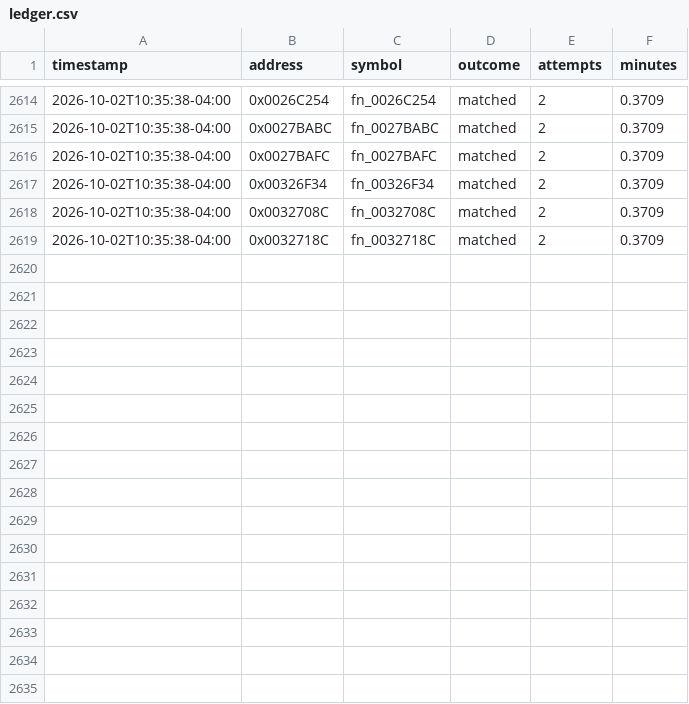
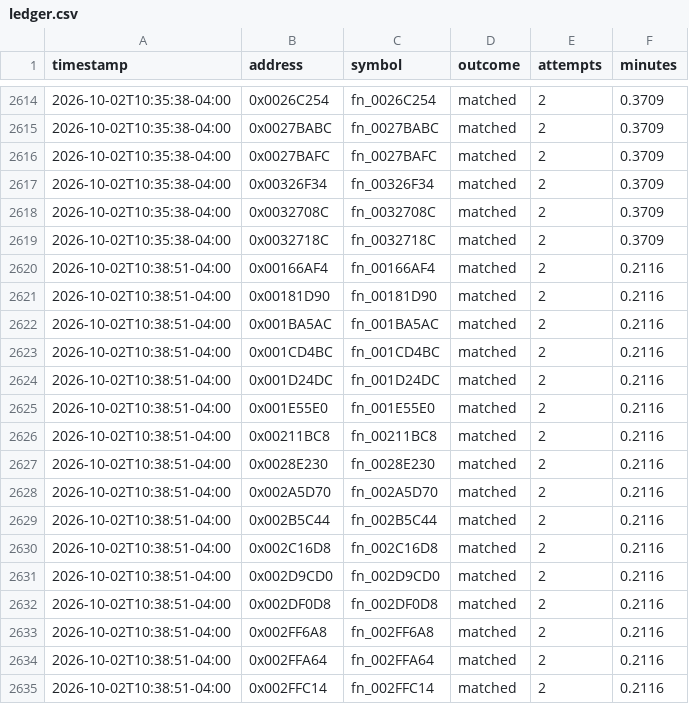
Before and after one commit to exgota/super-mario-3d-land-browser, a CSV file: project/ledger.csv, drawn as a sheet; only a part is shown, gaps mark what is left out; the diff names each change by its address in the sheet, - before the commit and + after, or states it on an @@ line.

```diff
--- a/project/ledger.csv
+++ b/project/ledger.csv
+row 2620: 2026-10-02T10:38:51-04:00 | 0x00166AF4 | fn_00166AF4 | matched | 2 | 0.2116
+row 2621: 2026-10-02T10:38:51-04:00 | 0x00181D90 | fn_00181D90 | matched | 2 | 0.2116
+row 2622: 2026-10-02T10:38:51-04:00 | 0x001BA5AC | fn_001BA5AC | matched | 2 | 0.2116
+row 2623: 2026-10-02T10:38:51-04:00 | 0x001CD4BC | fn_001CD4BC | matched | 2 | 0.2116
+row 2624: 2026-10-02T10:38:51-04:00 | 0x001D24DC | fn_001D24DC | matched | 2 | 0.2116
+row 2625: 2026-10-02T10:38:51-04:00 | 0x001E55E0 | fn_001E55E0 | matched | 2 | 0.2116
+row 2626: 2026-10-02T10:38:51-04:00 | 0x00211BC8 | fn_00211BC8 | matched | 2 | 0.2116
+row 2627: 2026-10-02T10:38:51-04:00 | 0x0028E230 | fn_0028E230 | matched | 2 | 0.2116
+row 2628: 2026-10-02T10:38:51-04:00 | 0x002A5D70 | fn_002A5D70 | matched | 2 | 0.2116
+row 2629: 2026-10-02T10:38:51-04:00 | 0x002B5C44 | fn_002B5C44 | matched | 2 | 0.2116
+row 2630: 2026-10-02T10:38:51-04:00 | 0x002C16D8 | fn_002C16D8 | matched | 2 | 0.2116
+row 2631: 2026-10-02T10:38:51-04:00 | 0x002D9CD0 | fn_002D9CD0 | matched | 2 | 0.2116
+row 2632: 2026-10-02T10:38:51-04:00 | 0x002DF0D8 | fn_002DF0D8 | matched | 2 | 0.2116
+row 2633: 2026-10-02T10:38:51-04:00 | 0x002FF6A8 | fn_002FF6A8 | matched | 2 | 0.2116
+row 2634: 2026-10-02T10:38:51-04:00 | 0x002FFA64 | fn_002FFA64 | matched | 2 | 0.2116
+row 2635: 2026-10-02T10:38:51-04:00 | 0x002FFC14 | fn_002FFC14 | matched | 2 | 0.2116
```
Also changed, not shown: 2 other files.
